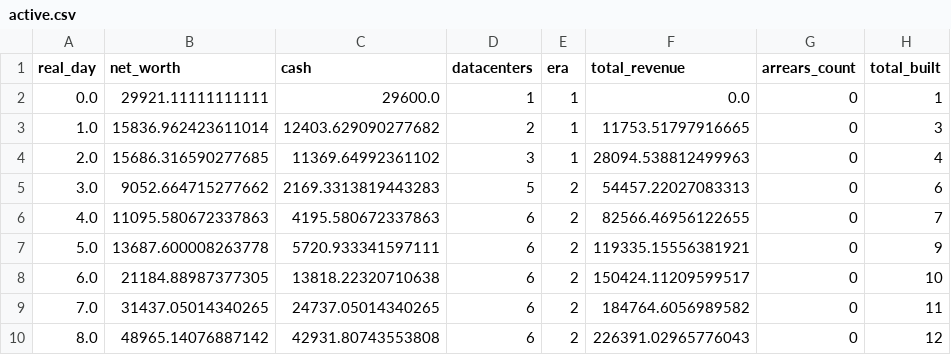
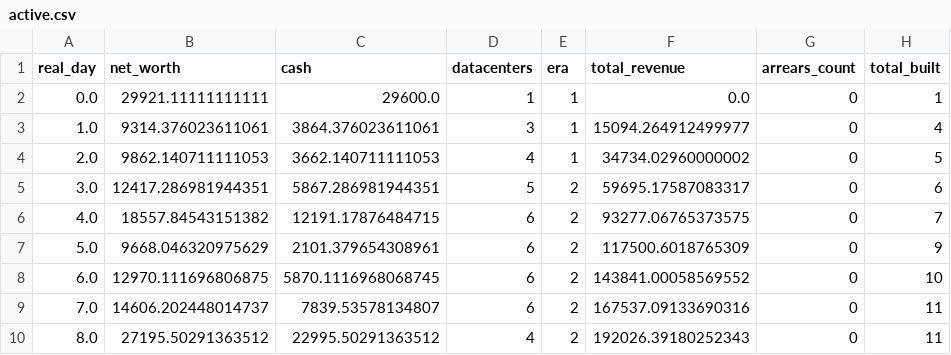
Before and after one commit to GaoJiasheng/DataCenterTycoon, a CSV file: docs/balance_runs/active.csv, drawn as a sheet; only a part is shown; the diff covers the shown part only.

```diff
--- a/docs/balance_runs/active.csv
+++ b/docs/balance_runs/active.csv
@@ -2,9 +2,9 @@ real_day,net_worth,cash,datacenters,era,total_revenue,arrears_count,total_built
 0.0,29921.11111111111,29600.0,1,1,0.0,0,1
-1.0,15836.962423611014,12403.629090277682,2,1,11753.51797916665,0,3
-2.0,15686.316590277685,11369.64992361102,3,1,28094.538812499963,0,4
-3.0,9052.664715277662,2169.3313819443283,5,2,54457.22027083313,0,6
-4.0,11095.580672337863,4195.580672337863,6,2,82566.46956122655,0,7
-5.0,13687.600008263778,5720.933341597111,6,2,119335.15556381921,0,9
-6.0,21184.88987377305,13818.22320710638,6,2,150424.11209599517,0,10
-7.0,31437.05014340265,24737.05014340265,6,2,184764.6056989582,0,11
-8.0,48965.14076887142,42931.80743553808,6,2,226391.02965776043,0,12
+1.0,9314.376023611061,3864.376023611061,3,1,15094.264912499977,0,4
+2.0,9862.140711111053,3662.140711111053,4,1,34734.02960000002,0,5
+3.0,12417.286981944351,5867.286981944351,5,2,59695.17587083317,0,6
+4.0,18557.84543151382,12191.17876484715,6,2,93277.06765373575,0,7
+5.0,9668.046320975629,2101.379654308961,6,2,117500.6018765309,0,9
+6.0,12970.111696806875,5870.1116968068745,6,2,143841.00058569552,0,10
+7.0,14606.202448014737,7839.53578134807,6,2,167537.09133690316,0,11
+8.0,27195.50291363512,22995.50291363512,4,2,192026.39180252343,0,11
```
Also changed, not shown: 103 edited cells elsewhere in this file, docs/balance_runs/aggressive.csv, docs/balance_runs/idle.csv, 13 other files.
